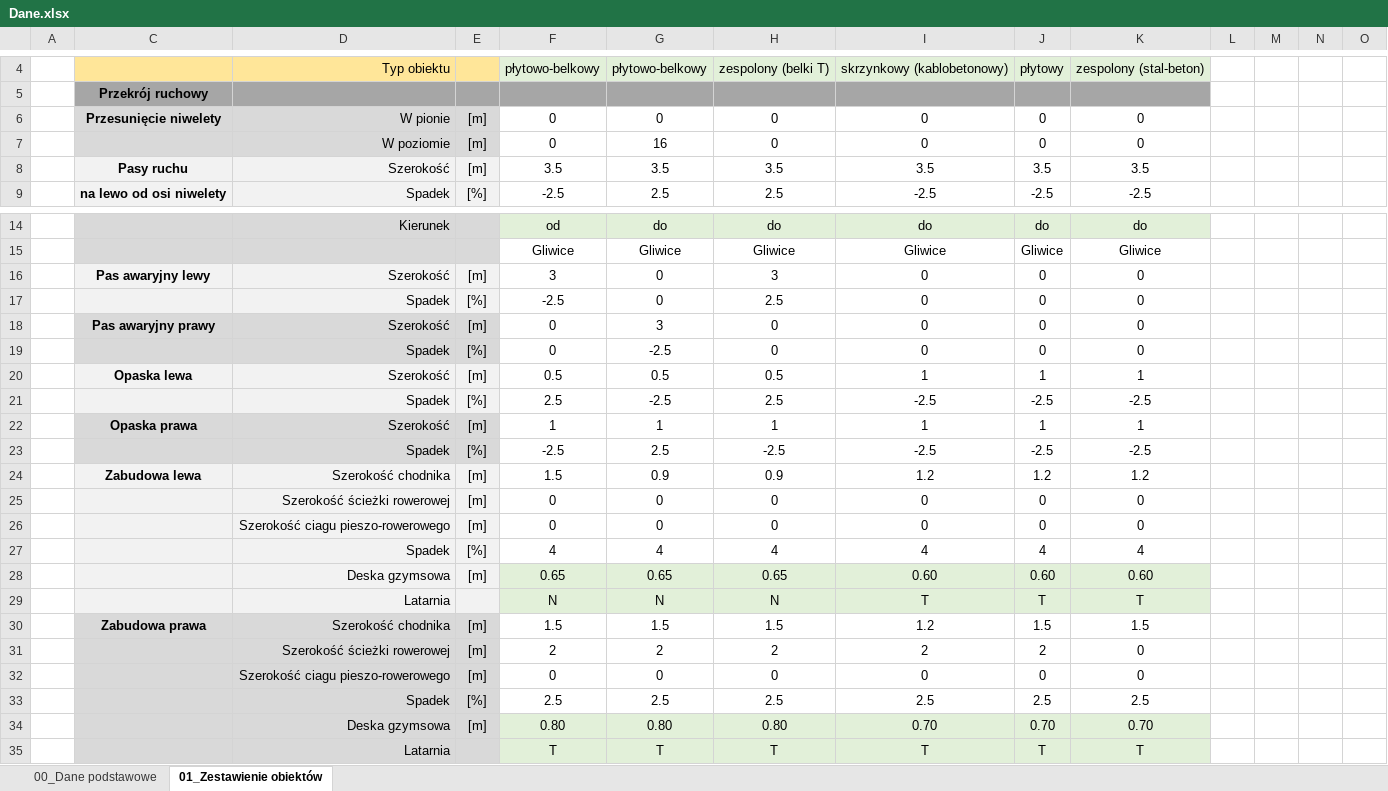
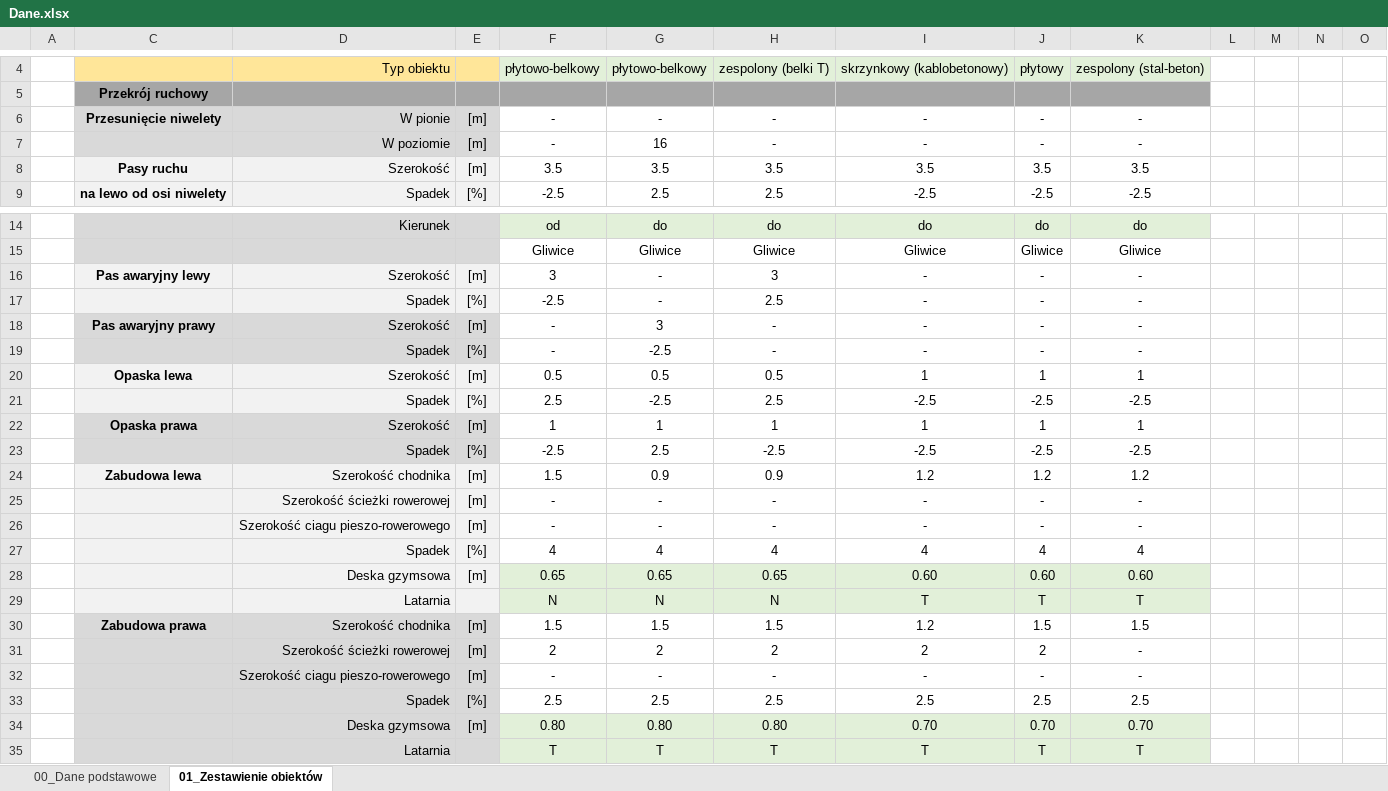
Before and after one commit to megagld/02_Przekroje, an Excel workbook: Dane.xlsx, sheet 01_Zestawienie obiektów, drawn as a sheet; only a part is shown, gaps mark what is left out; values as stored, in another font and other column widths than the file's, no borders; conditional formats not drawn; removed rows and columns are numbered as before the commit, all else as after; rows hold the shown columns only; the diff names each change by its address in the sheet, - before the commit and + after, or states it on an @@ line.

```diff
--- a/Dane.xlsx (sheet 01_Zestawienie obiektów)
+++ b/Dane.xlsx (sheet 01_Zestawienie obiektów)
-row 6:  | Przesunięcie niwelety | W pionie | [m] | 0 | 0 | 0 | 0 | 0 | 0
-row 7:  |  | W poziomie | [m] | 0 | 16 | 0 | 0 | 0 | 0
+row 6:  | Przesunięcie niwelety | W pionie | [m] | - | - | - | - | - | -
+row 7:  |  | W poziomie | [m] | - | 16 | - | - | - | -
-G16:G17: 0
+G16:G17: -
-I16:I17: 0
+I16:I17: -
-J16:J17: 0
+J16:J17: -
-K16:K17: 0
+K16:K17: -
-row 18:  | Pas awaryjny prawy | Szerokość | [m] | 0 | 3 | 0 | 0 | 0 | 0
-row 19:  |  | Spadek | [%] | 0 | -2.5 | 0 | 0 | 0 | 0
+row 18:  | Pas awaryjny prawy | Szerokość | [m] | - | 3 | - | - | - | -
+row 19:  |  | Spadek | [%] | - | -2.5 | - | - | - | -
-row 25:  |  | Szerokość ścieżki rowerowej | [m] | 0 | 0 | 0 | 0 | 0 | 0
-row 26:  |  | Szerokość ciagu pieszo-rowerowego | [m] | 0 | 0 | 0 | 0 | 0 | 0
+row 25:  |  | Szerokość ścieżki rowerowej | [m] | - | - | - | - | - | -
+row 26:  |  | Szerokość ciagu pieszo-rowerowego | [m] | - | - | - | - | - | -
-K31: 0
+K31: -
-row 32:  |  | Szerokość ciagu pieszo-rowerowego | [m] | 0 | 0 | 0 | 0 | 0 | 0
+row 32:  |  | Szerokość ciagu pieszo-rowerowego | [m] | - | - | - | - | - | -
```
Also changed, not shown: 5 other files.
